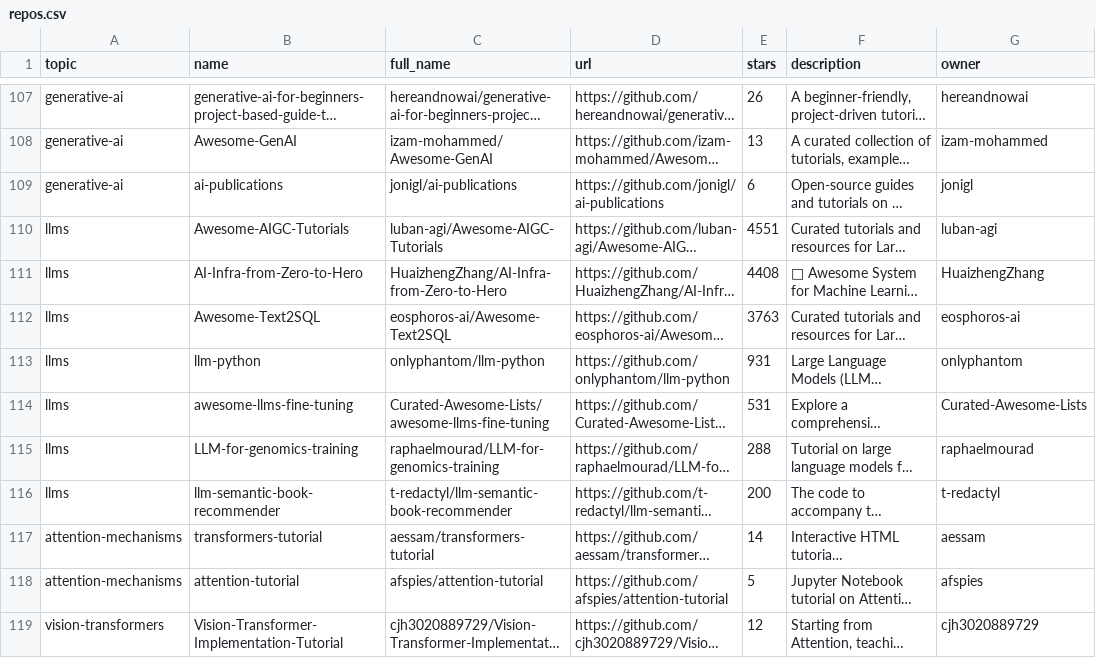
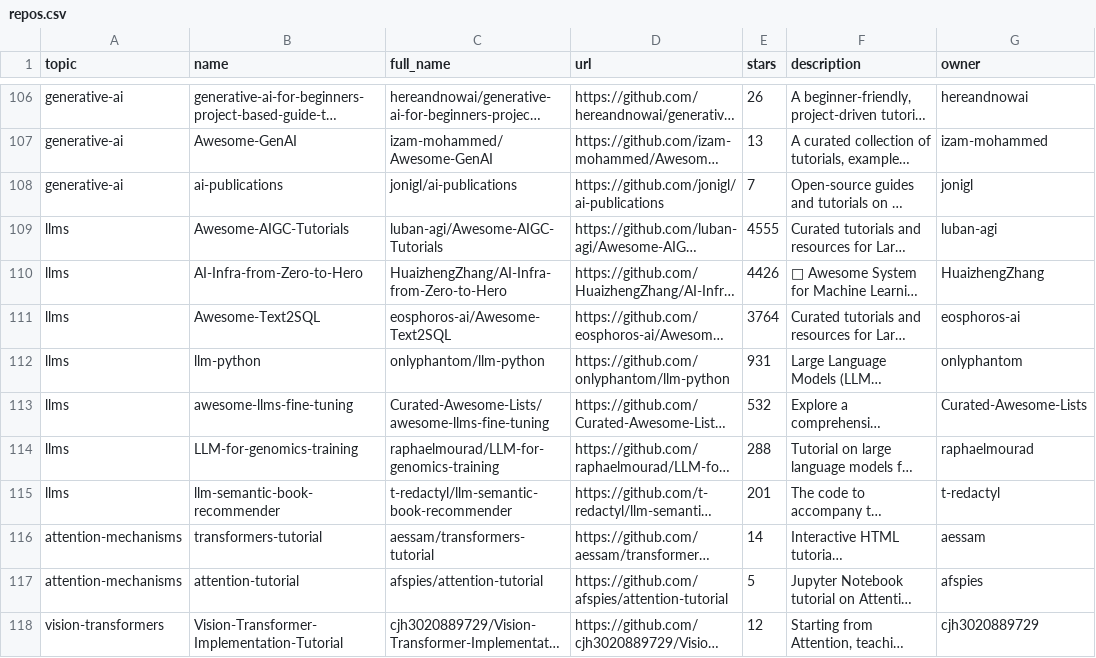
Before and after one commit to fahadabid545/ai-learning-hub, a CSV file: repos.csv, drawn as a sheet; only a part is shown, gaps mark what is left out; long unchanged cells end in …; addresses are those after the commit; the diff covers the shown part only; the diff names each change by its address in the sheet, - before the commit and + after, or states it on an @@ line.

```diff
--- a/repos.csv
+++ b/repos.csv
-E108 (stars): 6
+E108 (stars): 7
-E109 (stars): 4551
+E109 (stars): 4555
-E110 (stars): 4408
+E110 (stars): 4426
-E111 (stars): 3763
+E111 (stars): 3764
-E113 (stars): 531
+E113 (stars): 532
-E115 (stars): 200
+E115 (stars): 201
```
Also changed, not shown: 1 added row, 2 removed rows and 82 edited cells elsewhere in this file, 1 other file.
